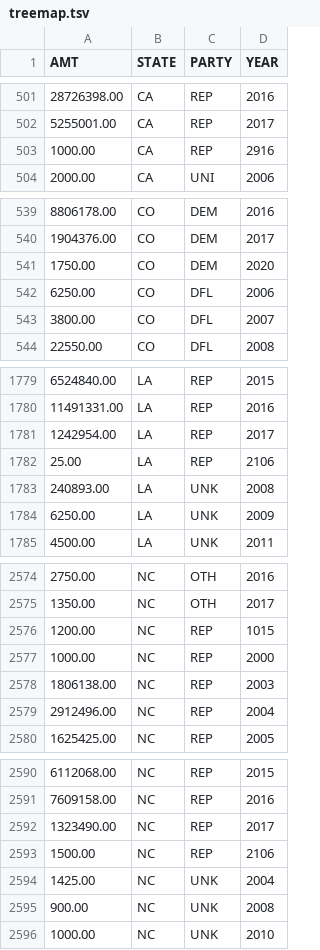
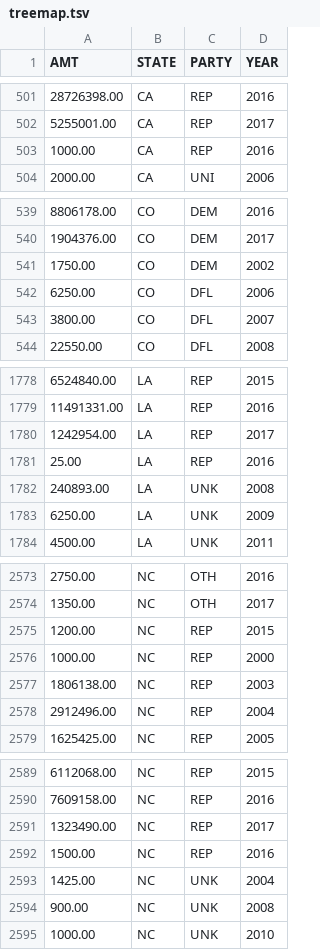
Before and after one commit to johnfischbeck/finances, a TSV file: static/data/treemap.tsv, drawn as a sheet; only a part is shown, gaps mark what is left out; the diff covers the shown part only.

```diff
--- a/static/data/treemap.tsv
+++ b/static/data/treemap.tsv
@@ -502,3 +502,3 @@ AMT	STATE	PARTY	YEAR
 5255001.00	CA	REP	2017
-1000.00	CA	REP	2916
+1000.00	CA	REP	2016
 2000.00	CA	UNI	2006
@@ -540,3 +540,3 @@ AMT	STATE	PARTY	YEAR
 1904376.00	CO	DEM	2017
-1750.00	CO	DEM	2020
+1750.00	CO	DEM	2002
 6250.00	CO	DFL	2006
@@ -1781,3 +1780,3 @@ AMT	STATE	PARTY	YEAR
 1242954.00	LA	REP	2017
-25.00	LA	REP	2106
+25.00	LA	REP	2016
 240893.00	LA	UNK	2008
@@ -2575,3 +2574,3 @@ AMT	STATE	PARTY	YEAR
 1350.00	NC	OTH	2017
-1200.00	NC	REP	1015
+1200.00	NC	REP	2015
 1000.00	NC	REP	2000
@@ -2592,3 +2591,3 @@ AMT	STATE	PARTY	YEAR
 1323490.00	NC	REP	2017
-1500.00	NC	REP	2106
+1500.00	NC	REP	2016
 1425.00	NC	UNK	2004
```
Also changed, not shown: 1 removed row and 14 edited cells elsewhere in this file, 2 other files.
